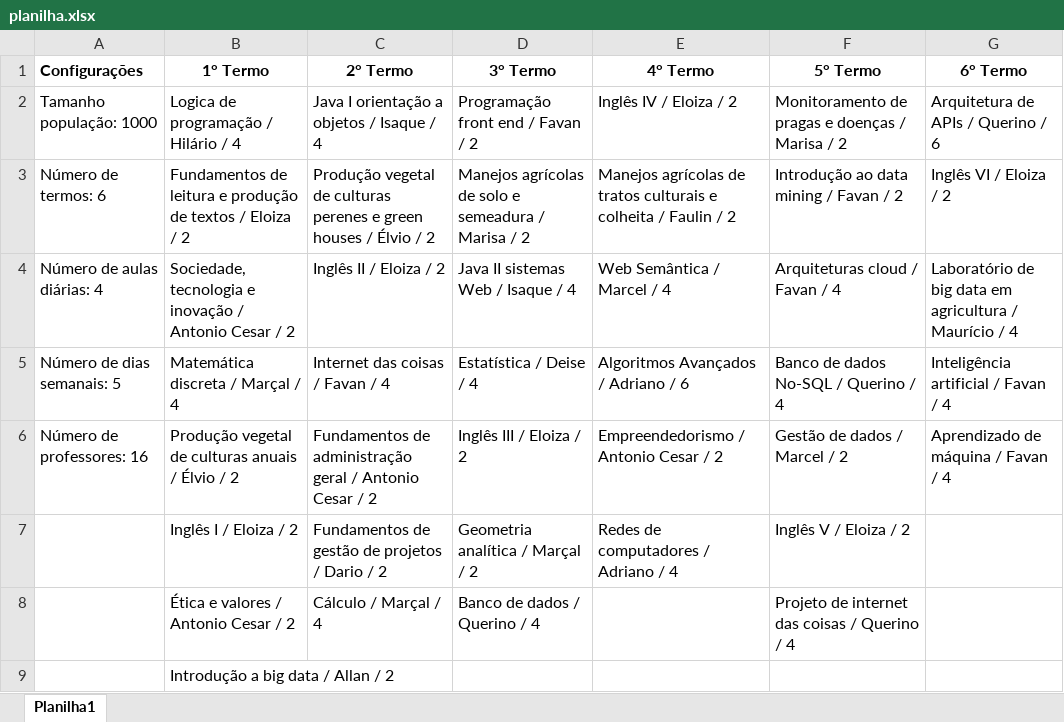
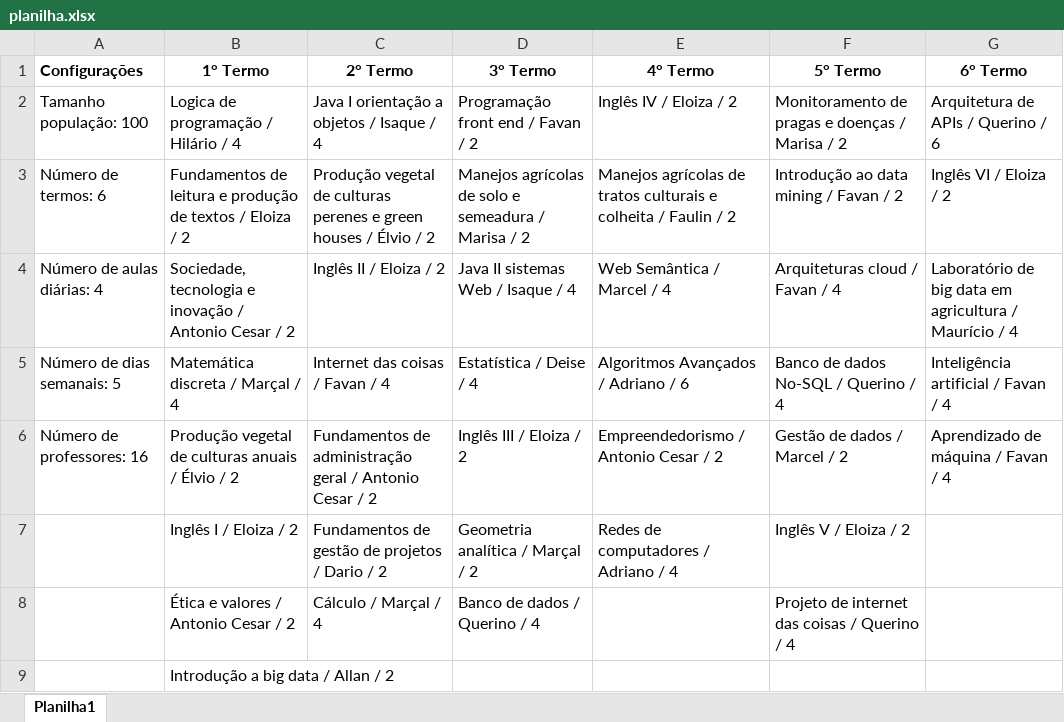
Before and after one commit to MateusBonacinaZ/smart-time, an Excel workbook: planilha.xlsx, sheet Planilha1, drawn as a sheet; values as stored, in another font and other column widths than the file's, no borders; the diff names each change by its address in the sheet, - before the commit and + after, or states it on an @@ line.

Commit message:
Adicionando geração da população inicial sem conflito

```diff
--- a/planilha.xlsx (sheet Planilha1)
+++ b/planilha.xlsx (sheet Planilha1)
-A2 (Configurações): Tamanho população: 1000
+A2 (Configurações): Tamanho população: 100
```
Also changed, not shown: 2 other files.
